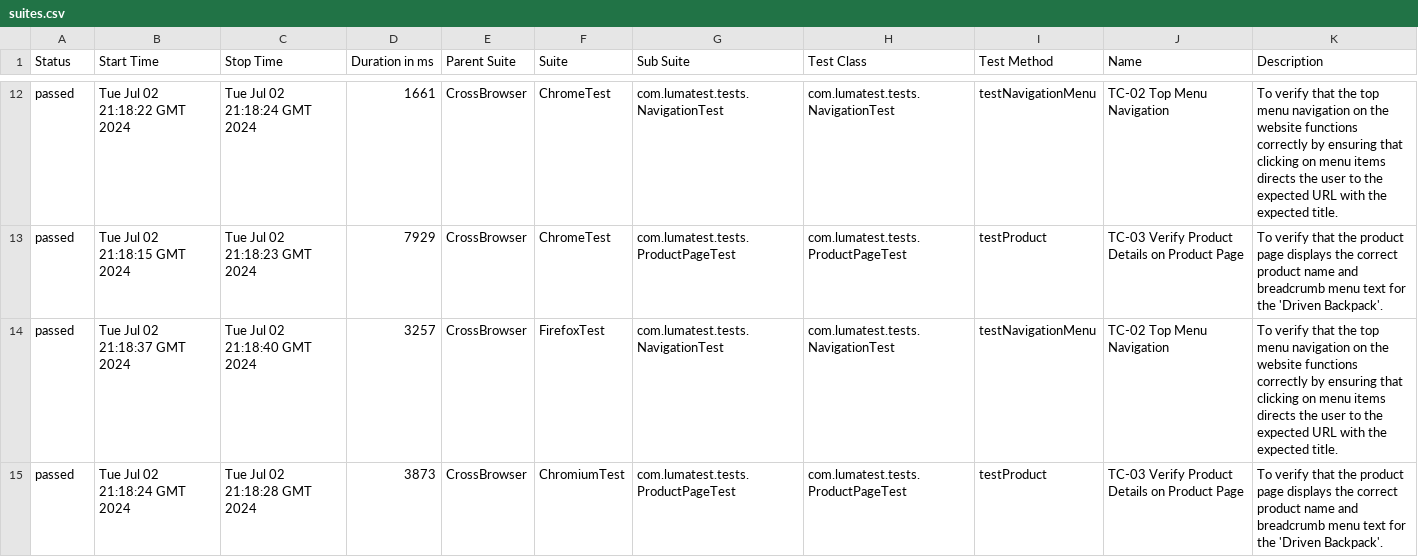
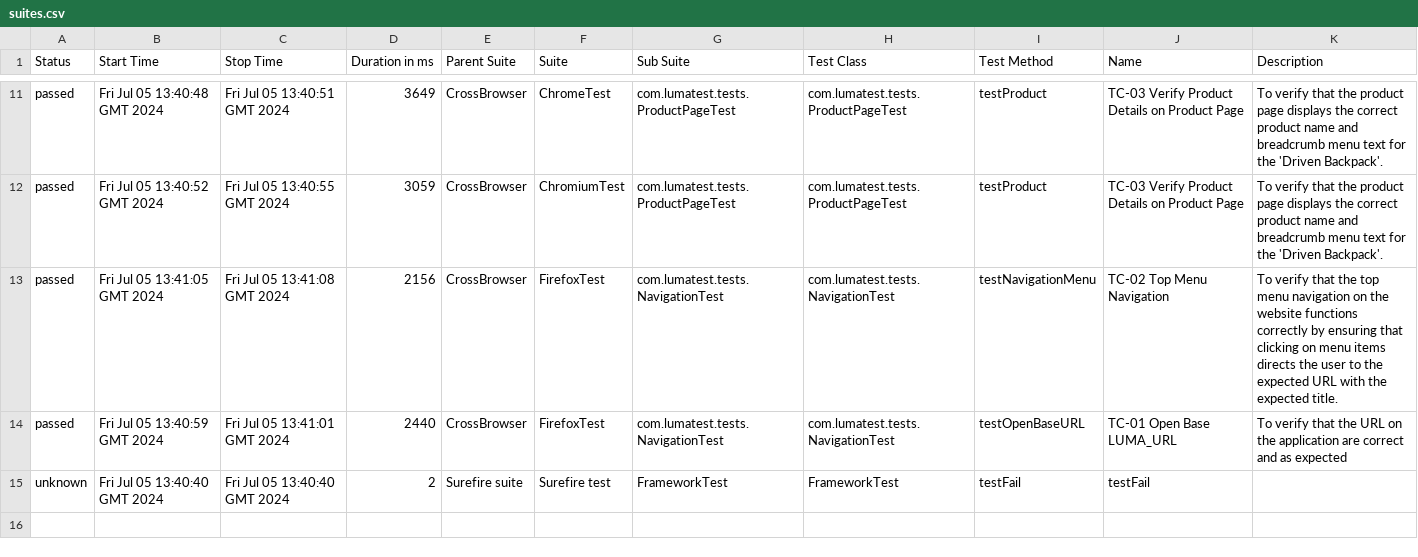
Before and after one commit to NadyaShulga/LUMAJavaSeleniumTestNGAllure, a CSV file: 28/data/suites.csv, drawn as a sheet; only a part is shown, gaps mark what is left out; the diff covers the shown part only.

```diff
--- a/28/data/suites.csv
+++ b/28/data/suites.csv
@@ -12,4 +11,5 @@
-"passed","Tue Jul 02 21:18:22 GMT 2024","Tue Jul 02 21:18:24 GMT 2024","1661","CrossBrowser","ChromeTest","com.lumatest.tests.NavigationTest","com.lumatest.tests.NavigationTest","testNavigationMenu","TC-02 Top Menu Navigation","To verify that the top menu navigation on the website functions correctly by ensuring that clicking on menu items directs the user to the expected URL with the expected title."
-"passed","Tue Jul 02 21:18:15 GMT 2024","Tue Jul 02 21:18:23 GMT 2024","7929","CrossBrowser","ChromeTest","com.lumatest.tests.ProductPageTest","com.lumatest.tests.ProductPageTest","testProduct","TC-03 Verify Product Details on Product Page","To verify that the product page displays the correct product name and breadcrumb menu text for the 'Driven Backpack'."
-"passed","Tue Jul 02 21:18:37 GMT 2024","Tue Jul 02 21:18:40 GMT 2024","3257","CrossBrowser","FirefoxTest","com.lumatest.tests.NavigationTest","com.lumatest.tests.NavigationTest","testNavigationMenu","TC-02 Top Menu Navigation","To verify that the top menu navigation on the website functions correctly by ensuring that clicking on menu items directs the user to the expected URL with the expected title."
-"passed","Tue Jul 02 21:18:24 GMT 2024","Tue Jul 02 21:18:28 GMT 2024","3873","CrossBrowser","ChromiumTest","com.lumatest.tests.ProductPageTest","com.lumatest.tests.ProductPageTest","testProduct","TC-03 Verify Product Details on Product Page","To verify that the product page displays the correct product name and breadcrumb menu text for the 'Driven Backpack'."
+"passed","Fri Jul 05 13:40:48 GMT 2024","Fri Jul 05 13:40:51 GMT 2024","3649","CrossBrowser","ChromeTest","com.lumatest.tests.ProductPageTest","com.lumatest.tests.ProductPageTest","testProduct","TC-03 Verify Product Details on Product Page","To verify that the product page displays the correct product name and breadcrumb menu text for the 'Driven Backpack'."
+"passed","Fri Jul 05 13:40:52 GMT 2024","Fri Jul 05 13:40:55 GMT 2024","3059","CrossBrowser","ChromiumTest","com.lumatest.tests.ProductPageTest","com.lumatest.tests.ProductPageTest","testProduct","TC-03 Verify Product Details on Product Page","To verify that the product page displays the correct product name and breadcrumb menu text for the 'Driven Backpack'."
+"passed","Fri Jul 05 13:41:05 GMT 2024","Fri Jul 05 13:41:08 GMT 2024","2156","CrossBrowser","FirefoxTest","com.lumatest.tests.NavigationTest","com.lumatest.tests.NavigationTest","testNavigationMenu","TC-02 Top Menu Navigation","To verify that the top menu navigation on the website functions correctly by ensuring that clicking on menu items directs the user to the expected URL with the expected title."
+"passed","Fri Jul 05 13:40:59 GMT 2024","Fri Jul 05 13:41:01 GMT 2024","2440","CrossBrowser","FirefoxTest","com.lumatest.tests.NavigationTest","com.lumatest.tests.NavigationTest","testOpenBaseURL","TC-01 Open Base LUMA_URL","To verify that the URL on the application are correct and as expected"
+"unknown","Fri Jul 05 13:40:40 GMT 2024","Fri Jul 05 13:40:40 GMT 2024","2","Surefire suite","Surefire test","FrameworkTest","FrameworkTest","testFail","testFail",""
```
Also changed, not shown: 2 added rows, 3 removed rows and 25 edited cells elsewhere in this file, 40 other files.
